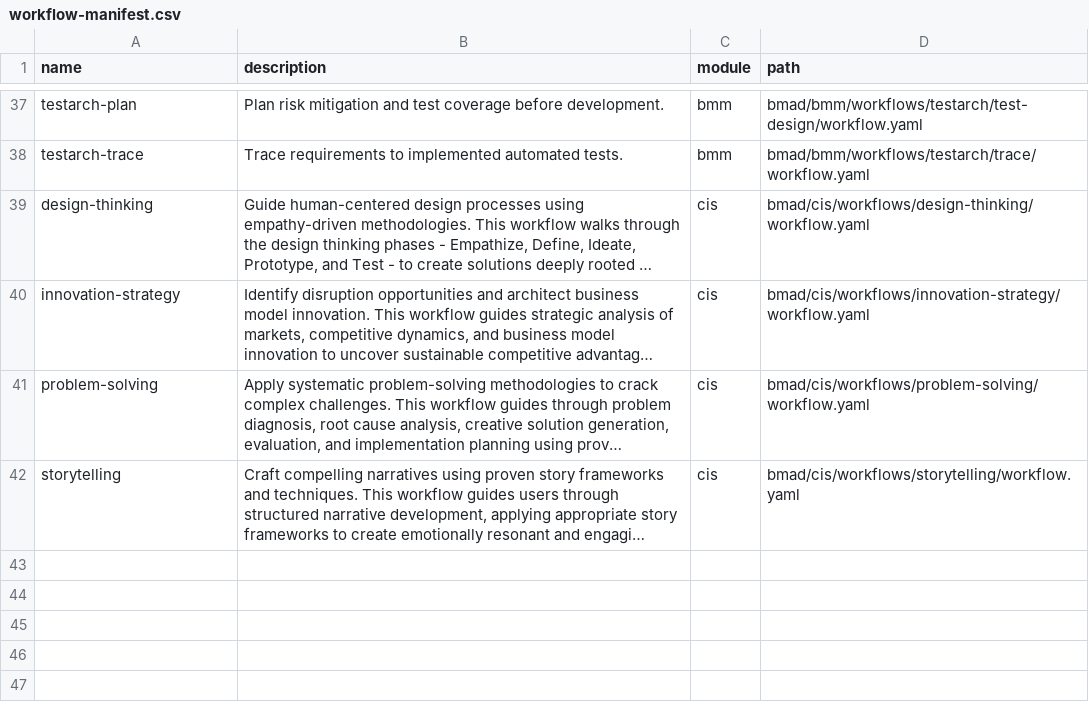
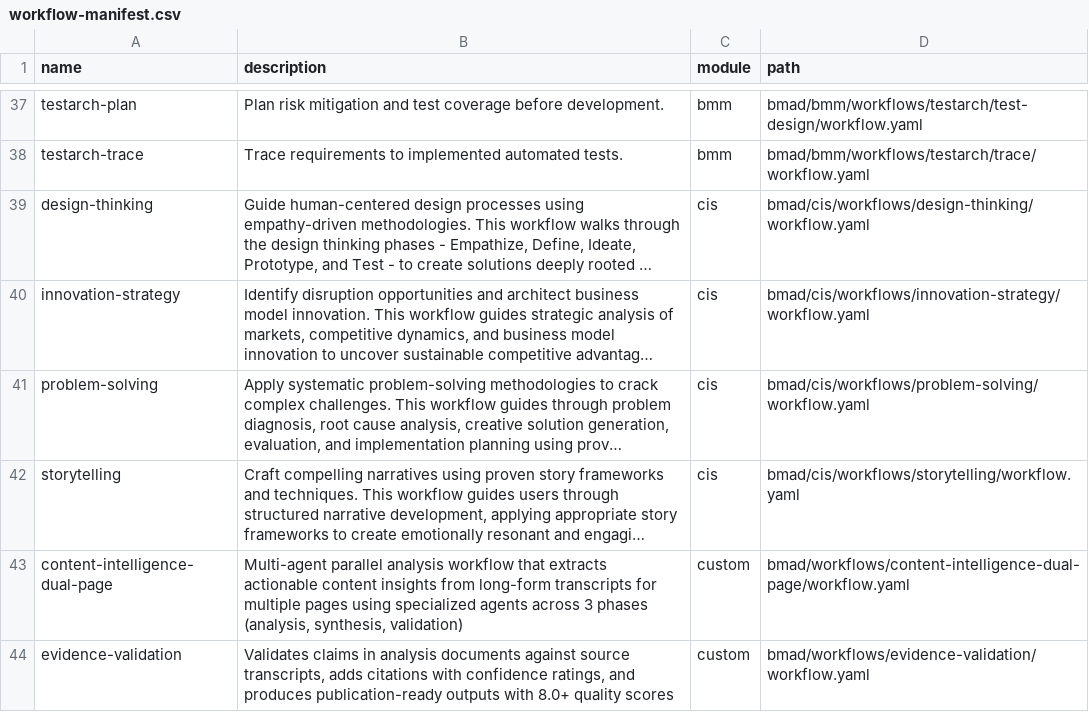
Before and after one commit to camtang26/cre8tive-ai, a CSV file: bmad/_cfg/workflow-manifest.csv, drawn as a sheet; only a part is shown, gaps mark what is left out; long unchanged cells end in …; the diff names each change by its address in the sheet, - before the commit and + after, or states it on an @@ line.

```diff
--- a/bmad/_cfg/workflow-manifest.csv
+++ b/bmad/_cfg/workflow-manifest.csv
+row 43: content-intelligence-dual-page | Multi-agent parallel analysis workflow that extracts actionable content insights from long-form transcripts for multiple pages using specialized agents across 3 phases (analysis, synthesis, validation) | custom | bmad/workflows/content-intelligence-dual-page/workflow.yaml
+row 44: evidence-validation | Validates claims in analysis documents against source transcripts, adds citations with confidence ratings, and produces publication-ready outputs with 8.0+ quality scores | custom | bmad/workflows/evidence-validation/workflow.yaml
```
Also changed, not shown: 40 other files.
